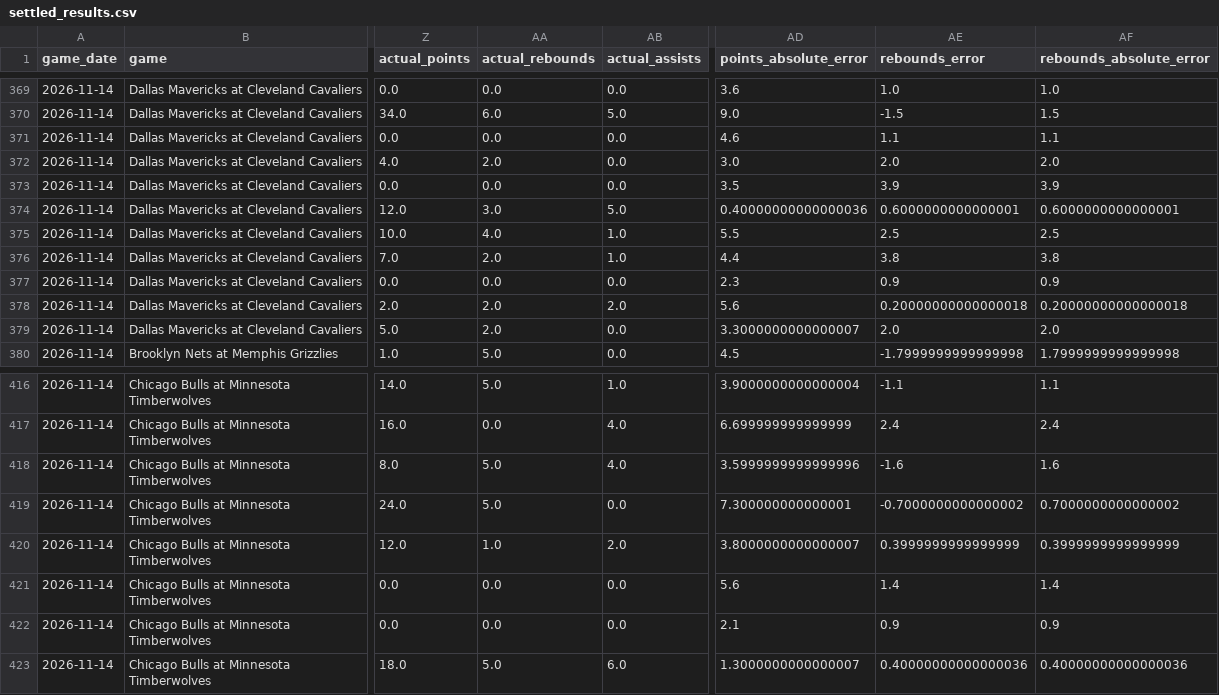
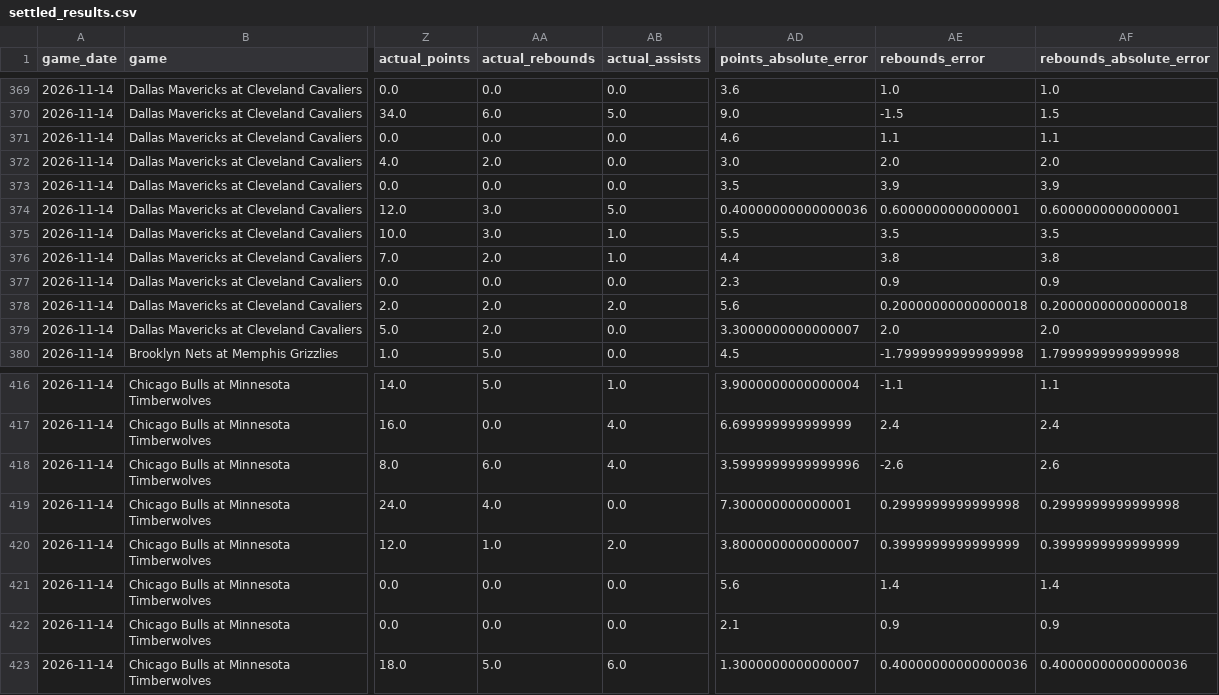
Before and after one commit to hamar2005-hash/-nba-edge, a CSV file: data/settled_results.csv, drawn as a sheet; only a part is shown, gaps mark what is left out; the diff names each change by its address in the sheet, - before the commit and + after, or states it on an @@ line.

```diff
--- a/data/settled_results.csv
+++ b/data/settled_results.csv
-AA375 (actual_rebounds): 4.0
+AA375 (actual_rebounds): 3.0
-AE375 (rebounds_error): 2.5
+AE375 (rebounds_error): 3.5
-AF375 (rebounds_absolute_error): 2.5
+AF375 (rebounds_absolute_error): 3.5
-AA418 (actual_rebounds): 5.0
+AA418 (actual_rebounds): 6.0
-AE418 (rebounds_error): -1.6
+AE418 (rebounds_error): -2.6
-AF418 (rebounds_absolute_error): 1.6
+AF418 (rebounds_absolute_error): 2.6
-AA419 (actual_rebounds): 5.0
+AA419 (actual_rebounds): 4.0
-AE419 (rebounds_error): -0.7000000000000002
+AE419 (rebounds_error): 0.2999999999999998
-AF419 (rebounds_absolute_error): 0.7000000000000002
+AF419 (rebounds_absolute_error): 0.2999999999999998
```
